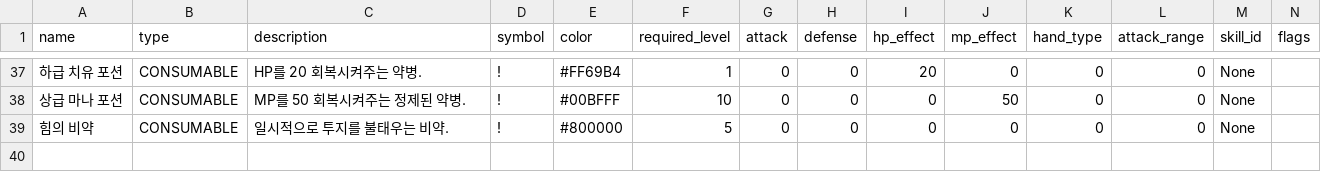
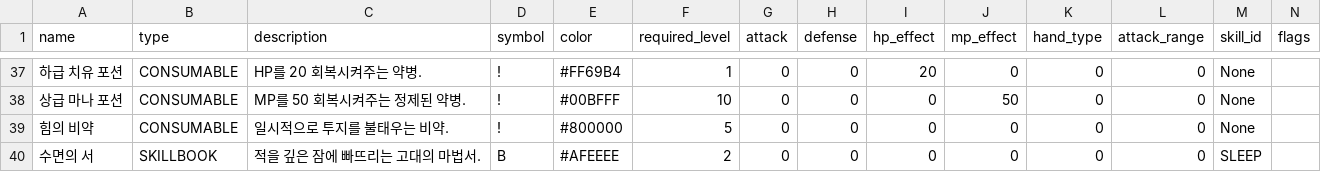
Before and after one commit to dogsinatas29/dungeon, a CSV file: data/items.csv, drawn as a sheet; only a part is shown, gaps mark what is left out; rows hold the shown columns only; the diff names each change by its address in the sheet, - before the commit and + after, or states it on an @@ line.

```diff
--- a/data/items.csv
+++ b/data/items.csv
+row 40: 수면의 서 | SKILLBOOK | 적을 깊은 잠에 빠뜨리는 고대의 마법서. | B | #AFEEEE | 2 | 0 | 0 | 0 | 0 | 0 | 0 | SLEEP
```
Also changed, not shown: data/skills.csv, 3 other files.
